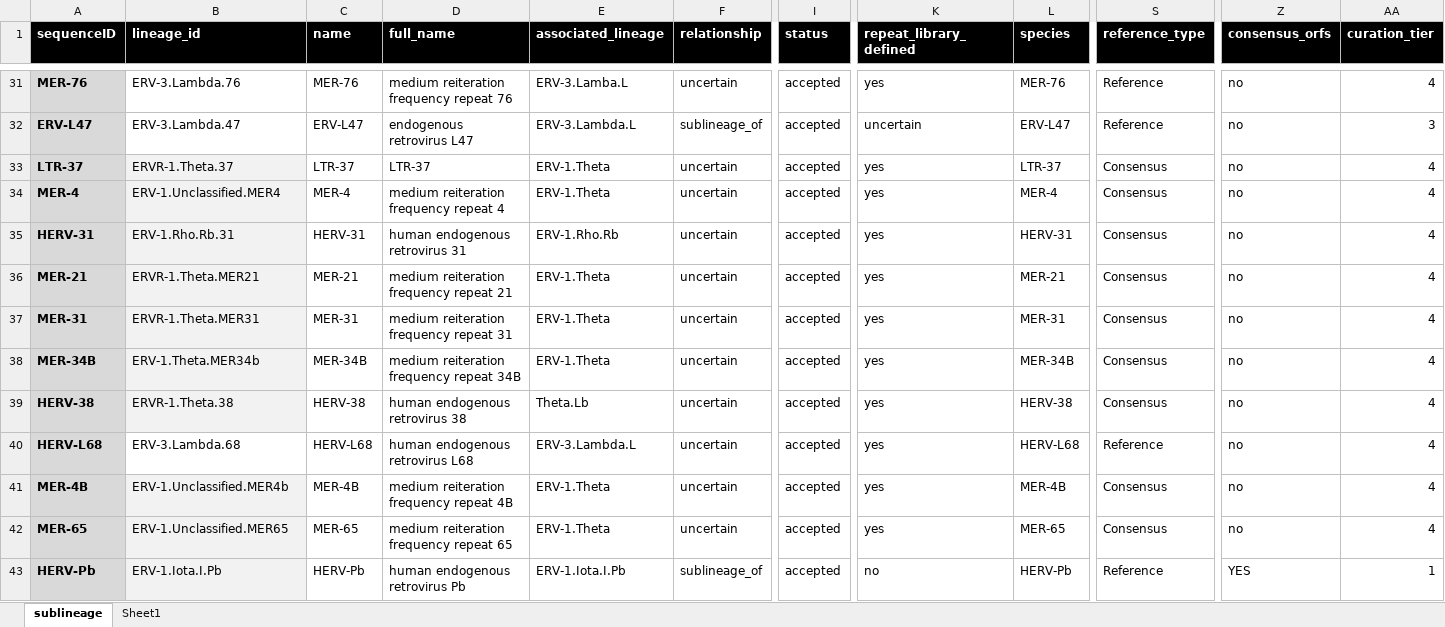
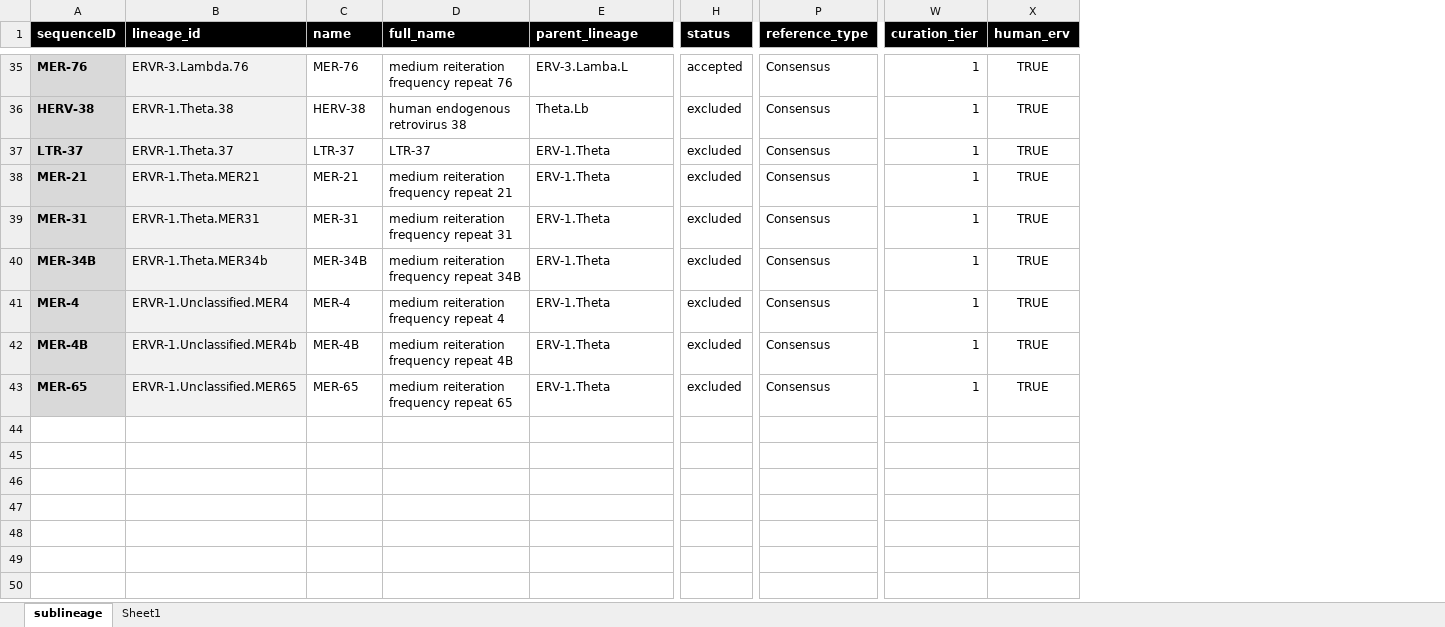
Before and after one commit to giffordlabcvr/ERVdb-HomoSapiens, an Excel workbook: tabular/reference/herv_sublineage_data.xlsx, sheet sublineage, drawn as a sheet; only a part is shown, gaps mark what is left out; values as stored, in another font and other column widths than the file's, no borders; conditional formats not drawn; removed rows and columns are numbered as before the commit, all else as after; rows hold the shown columns only; the diff covers the shown part only; the diff names each change by its address in the sheet, - before the commit and + after, or states it on an @@ line.

```diff
--- a/tabular/reference/herv_sublineage_data.xlsx (sheet sublineage)
+++ b/tabular/reference/herv_sublineage_data.xlsx (sheet sublineage)
-column F (relationship), row 31: uncertain; row 33: uncertain; rows 36-39: all uncertain; rows 41-42: uncertain | uncertain
-column K (repeat_library_defined), row 31: yes; row 33: yes; rows 36-39: all yes; rows 41-42: yes | yes
-column L (species), row 31: MER-76; row 33: LTR-37; rows 36-39: MER-21 | MER-31 | MER-34B | HERV-38; rows 41-42: MER-4B | MER-65
-column Z (consensus_orfs), row 31: no; row 33: no; rows 36-39: all no; rows 41-42: no | no
+column X (human_erv), row 35: TRUE; rows 37-43: all TRUE
-E1: associated_lineage
+E1: parent_lineage
-B35 fill: none
+B35 fill: #F2F2F2
-B35 (lineage_id): ERV-3.Lambda.76
+B35 (lineage_id): ERVR-3.Lambda.76
-P35 (reference_type): Reference
+P35 (reference_type): Consensus
-W35 (curation_tier): 4
+W35 (curation_tier): 1
-row 32: ERV-L47 | ERV-3.Lambda.47 | ERV-L47 | endogenous retrovirus L47 | ERV-3.Lambda.L | sublineage_of | accepted | uncertain | ERV-L47 | Reference | no | 3
+row 36: HERV-38 | ERVR-1.Theta.38 | HERV-38 | human endogenous retrovirus 38 | Theta.Lb | excluded | Consensus | 1 | TRUE
-H37 (status): accepted
+H37 (status): excluded
-W37 (curation_tier): 4
+W37 (curation_tier): 1
-row 34: MER-4 | ERV-1.Unclassified.MER4 | MER-4 | medium reiteration frequency repeat 4 | ERV-1.Theta | uncertain | accepted | yes | MER-4 | Consensus | no | 4
-row 35: HERV-31 | ERV-1.Rho.Rb.31 | HERV-31 | human endogenous retrovirus 31 | ERV-1.Rho.Rb | uncertain | accepted | yes | HERV-31 | Consensus | no | 4
-H38:H41 (status): accepted
+H38:H41 (status): excluded
-W38:W41 (curation_tier): 4
+W38:W41 (curation_tier): 1
-B40 (lineage_id): ERV-1.Theta.MER34b
+B40 (lineage_id): ERVR-1.Theta.MER34b
-A41 (sequenceID): HERV-38
+A41 (sequenceID): MER-4
-B41 (lineage_id): ERVR-1.Theta.38
+B41 (lineage_id): ERVR-1.Unclassified.MER4
-C41 (name): HERV-38
+C41 (name): MER-4
-D41 (full_name): human endogenous retrovirus 38
+D41 (full_name): medium reiteration frequency repeat 4
-E41 (parent_lineage): Theta.Lb
+E41 (parent_lineage): ERV-1.Theta
-row 40: HERV-L68 | ERV-3.Lambda.68 | HERV-L68 | human endogenous retrovirus L68 | ERV-3.Lambda.L | uncertain | accepted | yes | HERV-L68 | Reference | no | 4
-B42 (lineage_id): ERV-1.Unclassified.MER4b
+B42 (lineage_id): ERVR-1.Unclassified.MER4b
-H42:H43 (status): accepted
+H42:H43 (status): excluded
-W42:W43 (curation_tier): 4
+W42:W43 (curation_tier): 1
-B43 (lineage_id): ERV-1.Unclassified.MER65
+B43 (lineage_id): ERVR-1.Unclassified.MER65
-row 43: HERV-Pb | ERV-1.Iota.I.Pb | HERV-Pb | human endogenous retrovirus Pb | ERV-1.Iota.I.Pb | sublineage_of | accepted | no | HERV-Pb | Reference | YES | 1
```
Also changed, not shown: 19 added rows, 15 removed rows, 26 edited cells and cell formats elsewhere in this sheet, 50 other files.
